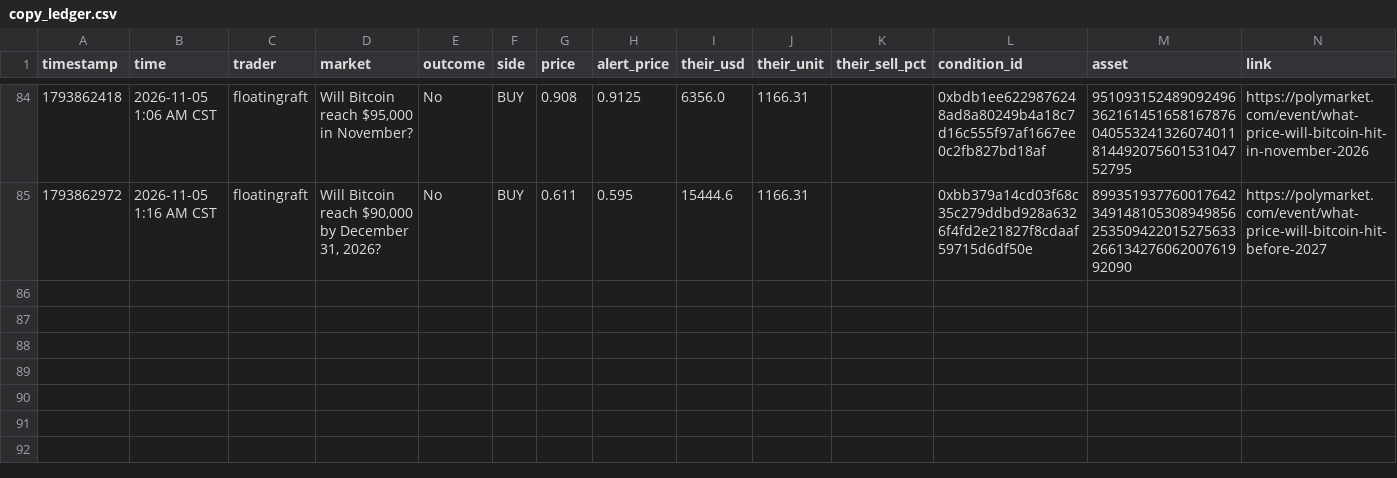
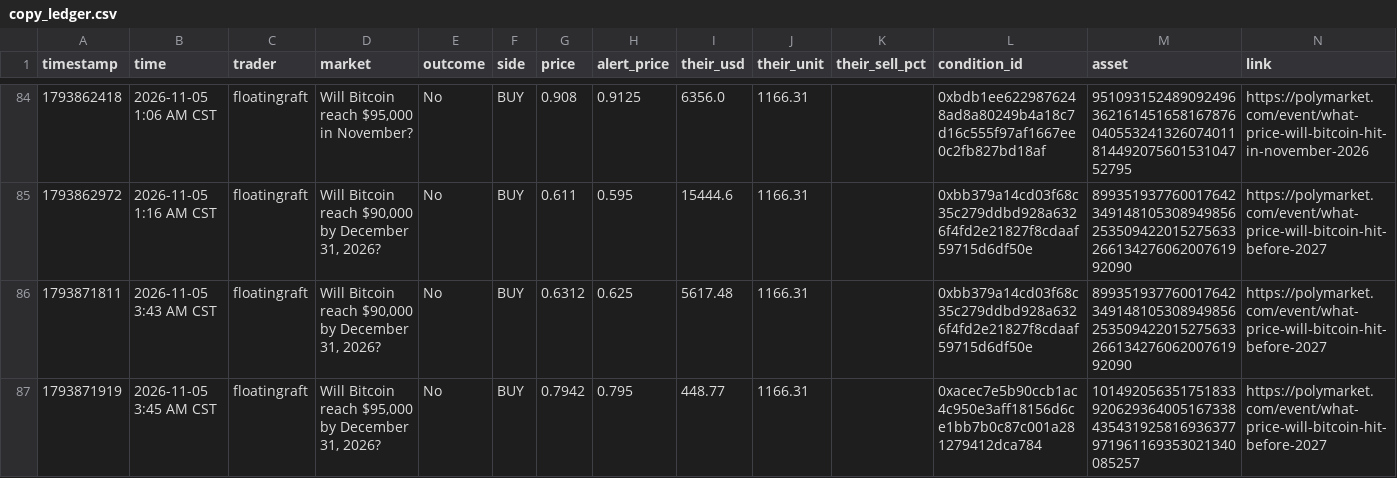
Before and after one commit to domc47/bethub, a CSV file: copy_ledger.csv, drawn as a sheet; only a part is shown, gaps mark what is left out; the diff names each change by its address in the sheet, - before the commit and + after, or states it on an @@ line.

```diff
--- a/copy_ledger.csv
+++ b/copy_ledger.csv
+row 86: 1793871811 | 2026-11-05 3:43 AM CST | floatingraft | Will Bitcoin reach $90,000 by December 31, 2026? | No | BUY | 0.6312 | 0.625 | 5617.48 | 1166.31 |  | 0xbb379a14cd03f68c35c279ddbd928a6326f4fd2e21827f8cdaaf59715d6df50e | 89935193776001764234914810530894985625350942201527563326613427606200761992090 | https://polymarket.com/event/what-price-will-bitcoin-hit-before-2027
+row 87: 1793871919 | 2026-11-05 3:45 AM CST | floatingraft | Will Bitcoin reach $95,000 by December 31, 2026? | No | BUY | 0.7942 | 0.795 | 448.77 | 1166.31 |  | 0xacec7e5b90ccb1ac4c950e3aff18156d6ce1bb7b0c87c001a281279412dca784 | 101492056351751833920629364005167338435431925816936377971961169353021340085257 | https://polymarket.com/event/what-price-will-bitcoin-hit-before-2027
```
